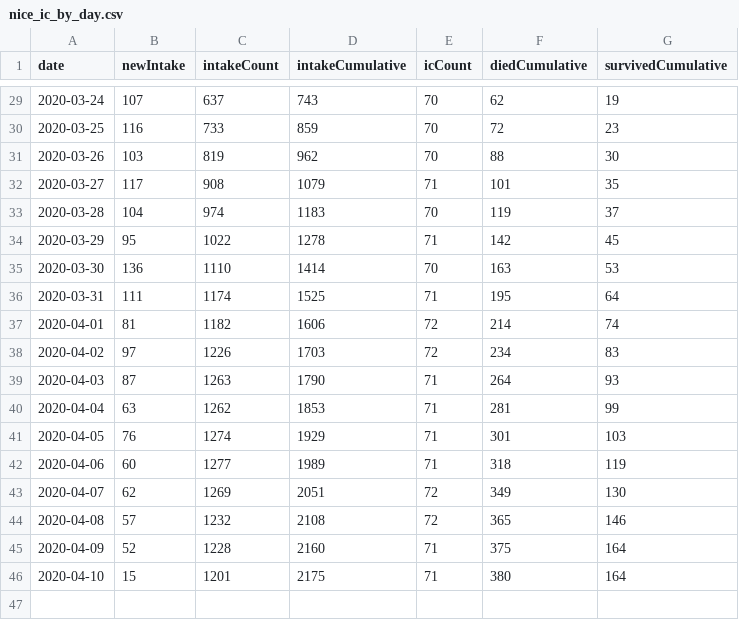
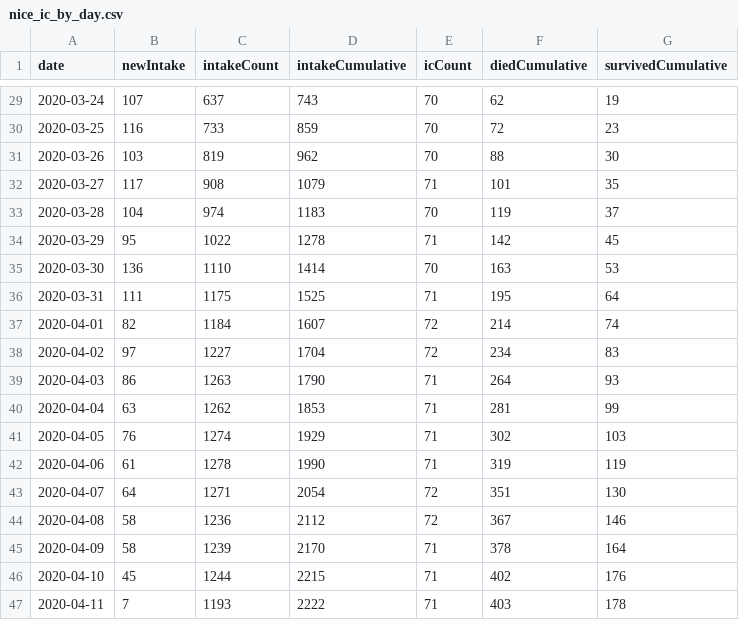
Before and after one commit to ghostleyjim/CoronaDiscordBotV2, a CSV file: data/nice_ic_by_day.csv, drawn as a sheet; only a part is shown, gaps mark what is left out.

```diff
--- a/data/nice_ic_by_day.csv
+++ b/data/nice_ic_by_day.csv
@@ -35,12 +35,13 @@ date,newIntake,intakeCount,intakeCumulative,icCount,diedCumulative,survivedCumul
 2020-03-30,136,1110,1414,70,163,53
-2020-03-31,111,1174,1525,71,195,64
-2020-04-01,81,1182,1606,72,214,74
-2020-04-02,97,1226,1703,72,234,83
-2020-04-03,87,1263,1790,71,264,93
+2020-03-31,111,1175,1525,71,195,64
+2020-04-01,82,1184,1607,72,214,74
+2020-04-02,97,1227,1704,72,234,83
+2020-04-03,86,1263,1790,71,264,93
 2020-04-04,63,1262,1853,71,281,99
-2020-04-05,76,1274,1929,71,301,103
-2020-04-06,60,1277,1989,71,318,119
-2020-04-07,62,1269,2051,72,349,130
-2020-04-08,57,1232,2108,72,365,146
-2020-04-09,52,1228,2160,71,375,164
-2020-04-10,15,1201,2175,71,380,164
+2020-04-05,76,1274,1929,71,302,103
+2020-04-06,61,1278,1990,71,319,119
+2020-04-07,64,1271,2054,72,351,130
+2020-04-08,58,1236,2112,72,367,146
+2020-04-09,58,1239,2170,71,378,164
+2020-04-10,45,1244,2215,71,402,176
+2020-04-11,7,1193,2222,71,403,178
```
Also changed, not shown: data/rivm_NL_covid19_national.csv, 2 other files.
